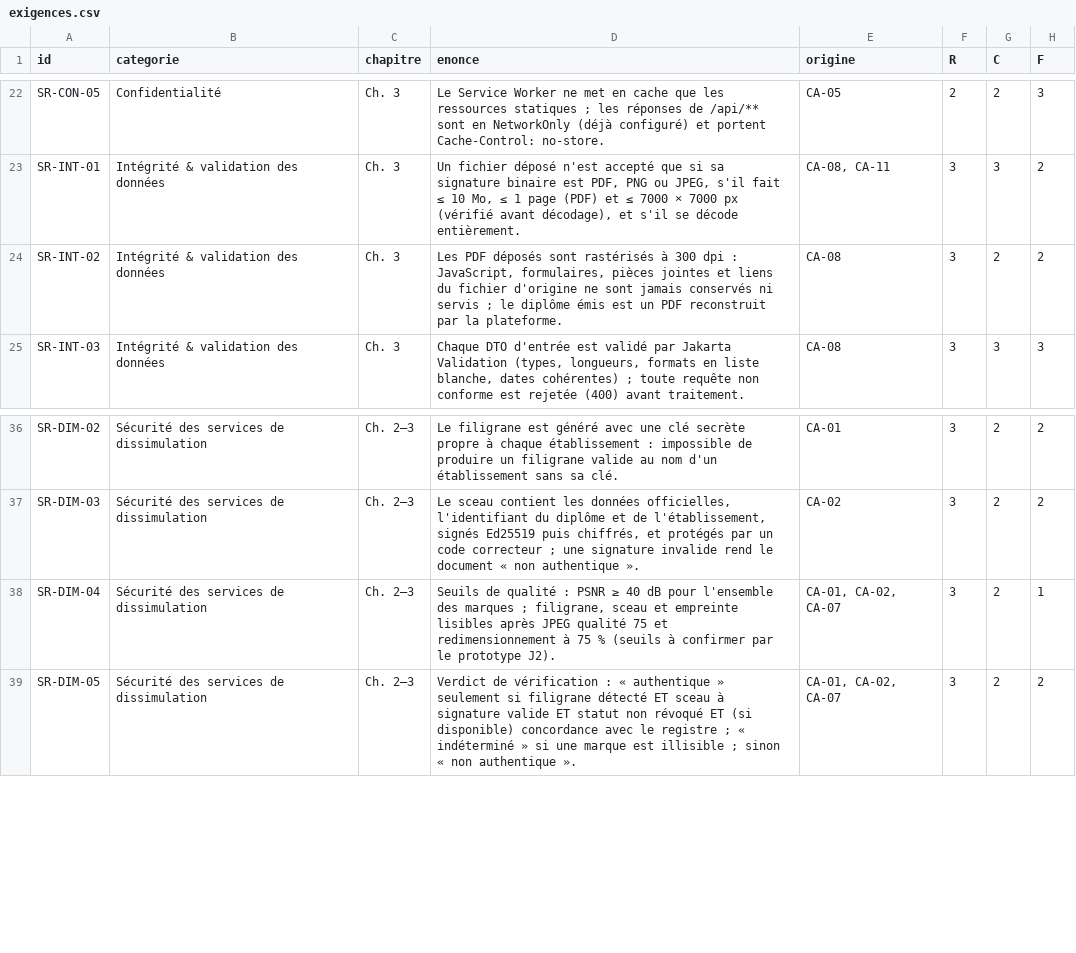
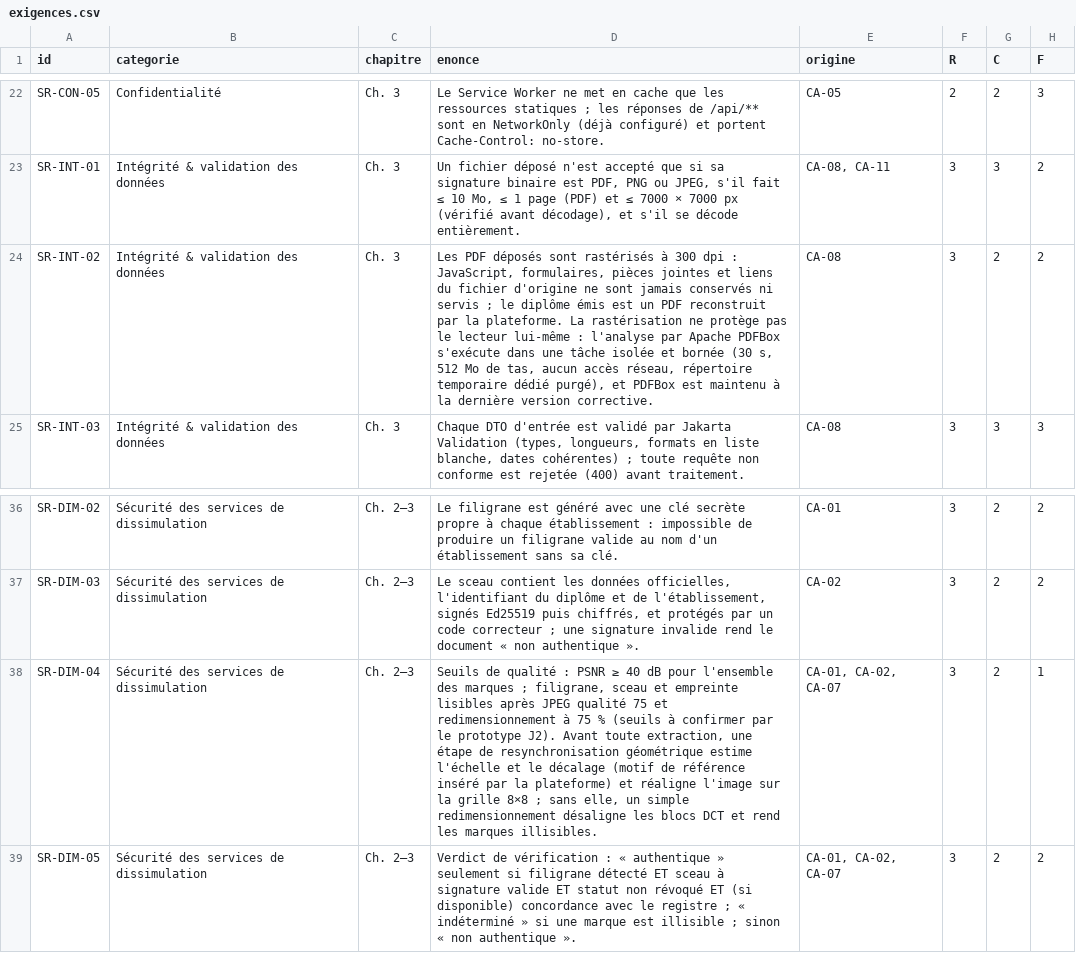
Before and after one commit to YEO15/eburseal, a CSV file: docs/exigences.csv, drawn as a sheet; only a part is shown, gaps mark what is left out; the diff names each change by its address in the sheet, - before the commit and + after, or states it on an @@ line.

```diff
--- a/docs/exigences.csv
+++ b/docs/exigences.csv
-D24 (enonce): …la plateforme.
+D24 (enonce): …la plateforme. La rastérisation ne protège pas le lecteur lui-même : l'analyse par Apache PDFBox s'exécute dans une tâche isolée et bornée (30 s, 512 Mo de tas, aucun accès réseau, répertoire temporaire dédié purgé), et PDFBox est maintenu à la dernière version corrective.
-D38 (enonce): …prototype J2).
+D38 (enonce): …prototype J2). Avant toute extraction, une étape de resynchronisation géométrique estime l'échelle et le décalage (motif de référence inséré par la plateforme) et réaligne l'image sur la grille 8×8 ; sans elle, un simple redimensionnement désaligne les blocs DCT et rend les marques illisibles.
```
Also changed, not shown: 7 other files.
